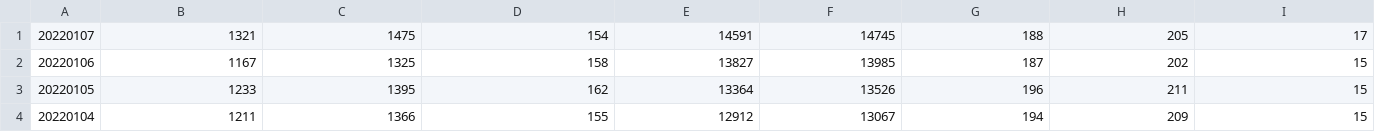
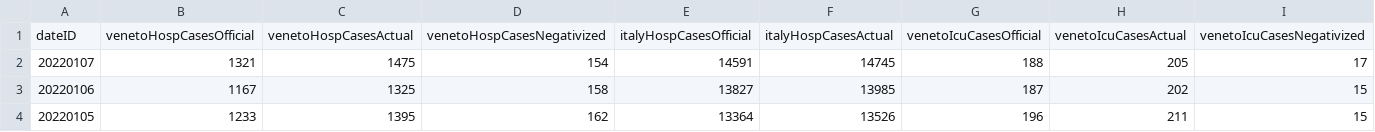
Before and after one commit to RegionMeter/RM_covid19, a CSV file: src/it_veneto_hosp_actual.csv, drawn as a sheet; only a part is shown; the shorter side is filled out with more unchanged rows; rows hold the shown columns only; the diff names each change by its address in the sheet, - before the commit and + after, or states it on an @@ line.

Commit message:
Auto-committed on 08/01/2022

```diff
--- a/src/it_veneto_hosp_actual.csv
+++ b/src/it_veneto_hosp_actual.csv
+row 1: dateID | venetoHospCasesOfficial | venetoHospCasesActual | venetoHospCasesNegativized | italyHospCasesOfficial | italyHospCasesActual | venetoIcuCasesOfficial | venetoIcuCasesActual | venetoIcuCasesNegativized
```
